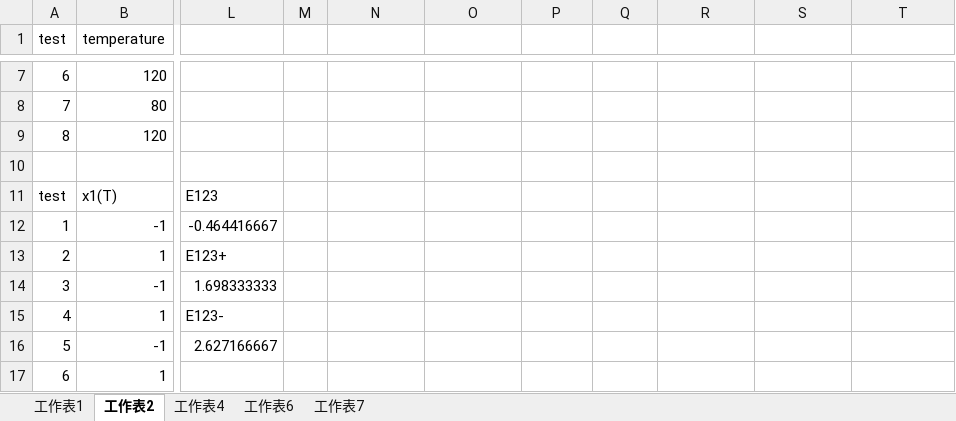
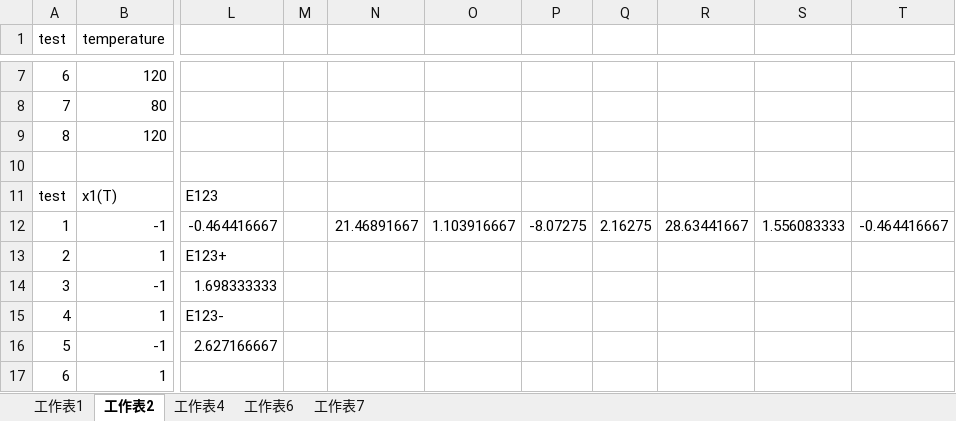
Before and after one commit to Yi-An-Wang/institute_information, an Excel workbook: 統計管制與最佳化方法概論/homework/my_homework/HW11/hw_11.xlsx, sheet 工作表2, drawn as a sheet; only a part is shown, gaps mark what is left out; values as stored, in another font and other column widths than the file's, no borders; the diff names each change by its address in the sheet, - before the commit and + after, or states it on an @@ line.

```diff
--- a/統計管制與最佳化方法概論/homework/my_homework/HW11/hw_11.xlsx (sheet 工作表2)
+++ b/統計管制與最佳化方法概論/homework/my_homework/HW11/hw_11.xlsx (sheet 工作表2)
-N12: (empty)
+N12: 21.46891667
-O12: (empty)
+O12: 1.103916667
-P12: (empty)
+P12: -8.07275
-Q12: (empty)
+Q12: 2.16275
-R12: (empty)
+R12: 28.63441667
-S12: (empty)
+S12: 1.556083333
-T12: (empty)
+T12: -0.464416667
```
Also changed, not shown: 6 other files.
